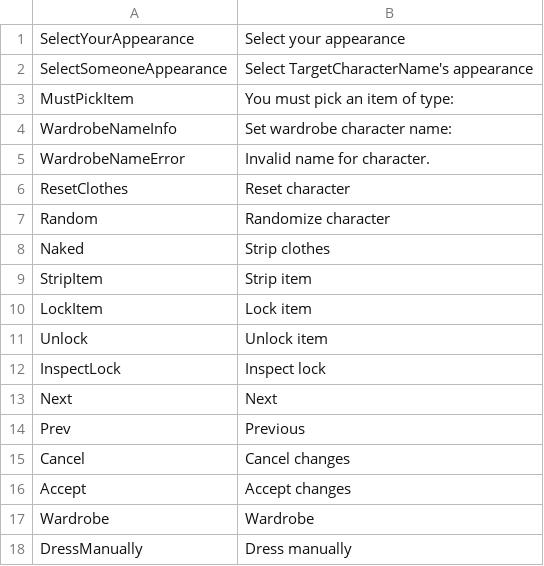
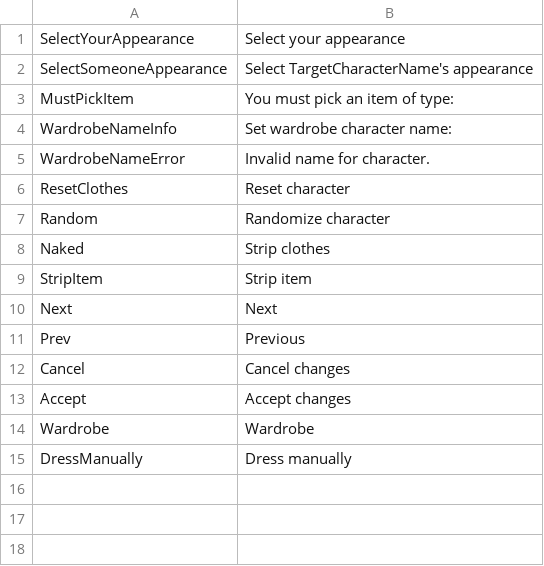
Before and after one commit to ace-1331/Bondage-College, a CSV file: BondageClub/Screens/Character/Appearance/Text_Appearance.csv, drawn as a sheet.

Commit message:
Revert "Beginning of locks"
This reverts commit 7388d9ccb5d624198b18c1ac8163153f1e4df255.

```diff
--- a/BondageClub/Screens/Character/Appearance/Text_Appearance.csv
+++ b/BondageClub/Screens/Character/Appearance/Text_Appearance.csv
@@ -9,5 +9,2 @@ Naked,Strip clothes
 StripItem,Strip item
-LockItem,Lock item
-Unlock,Unlock item
-InspectLock,Inspect lock
 Next,Next
```
Also changed, not shown: 4 other files.
